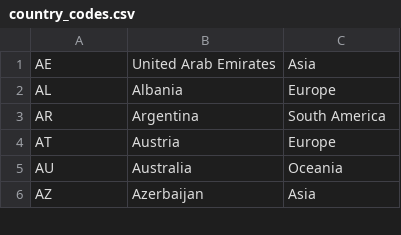
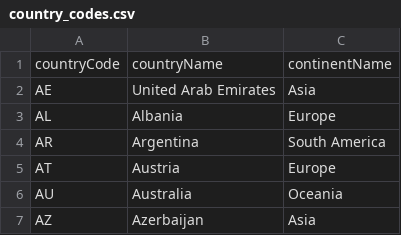
Before and after one commit to udhayprakash/PythonMaterial, a CSV file: python3/11_File_Operations/02_non_flat_files/06_json_files/country_codes.csv, drawn as a sheet; only a part is shown; the diff names each change by its address in the sheet, - before the commit and + after, or states it on an @@ line.

```diff
--- a/python3/11_File_Operations/02_non_flat_files/06_json_files/country_codes.csv
+++ b/python3/11_File_Operations/02_non_flat_files/06_json_files/country_codes.csv
+row 1: countryCode | countryName | continentName
```
Also changed, not shown: 6 other files.
